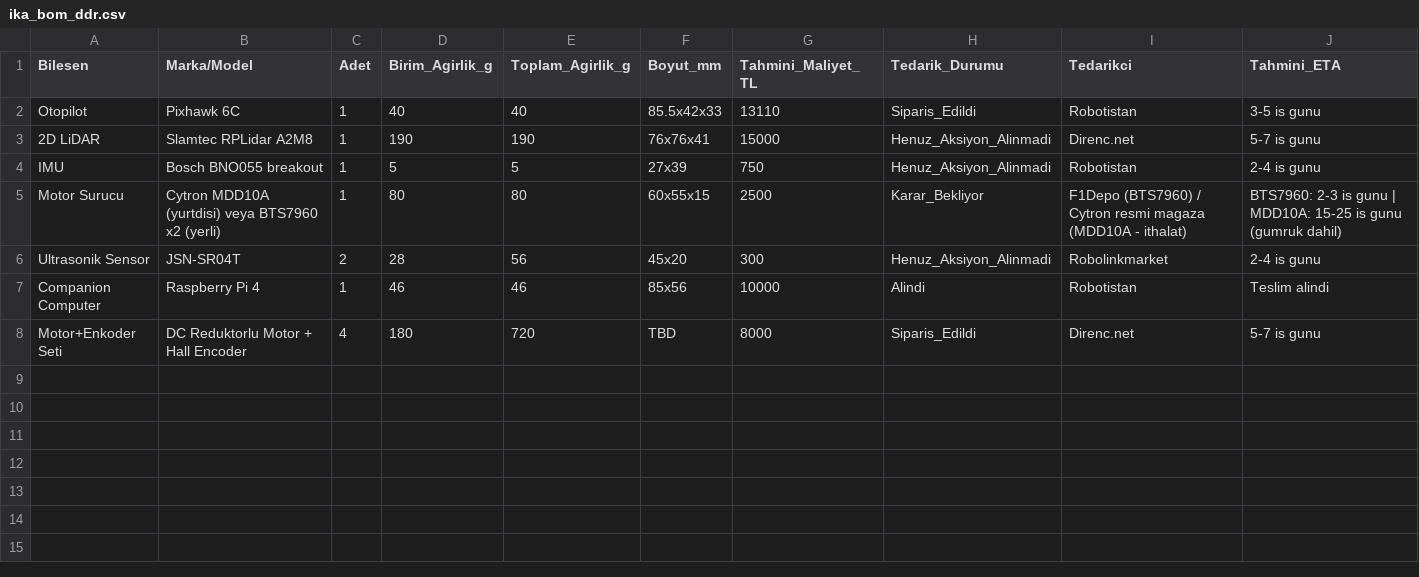
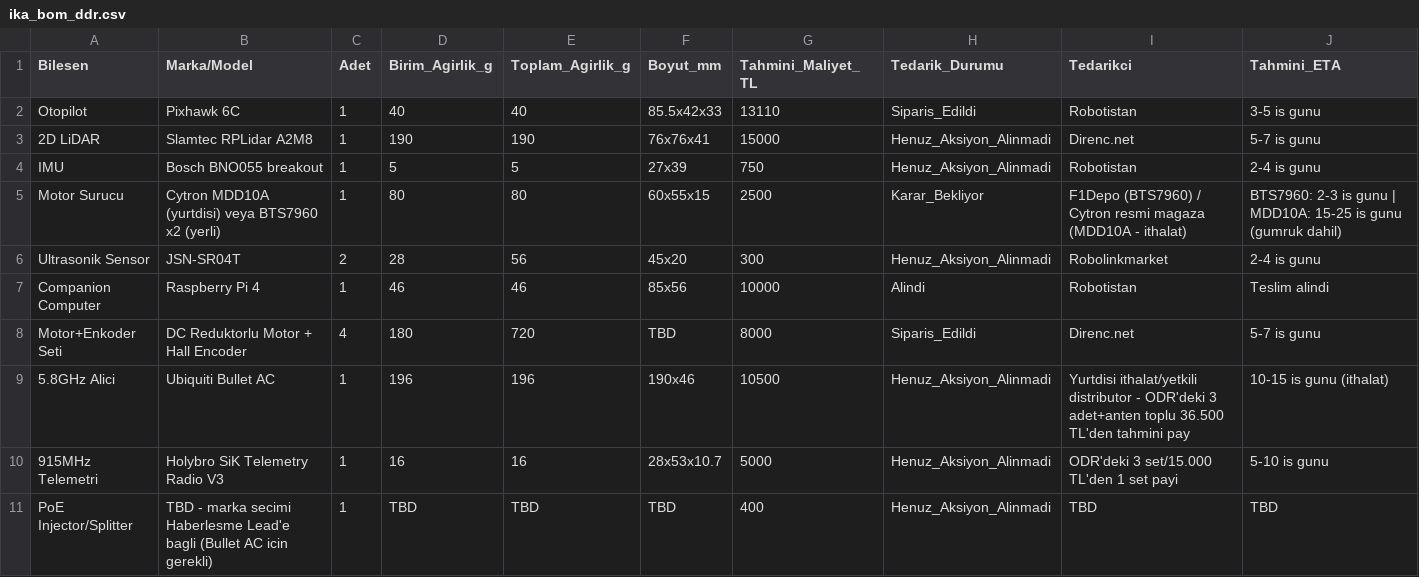
Before and after one commit to AyseM-S/ika_ws, a CSV file: docs/bom/ika_bom_ddr.csv, drawn as a sheet.

Commit message:
docs: telemetri donanimi (Bullet AC + SiK Radio + PoE injector) BOM'a eklendi - ODR'de tanimliydi ama hicbir BOM'a islenmemisti

```diff
--- a/docs/bom/ika_bom_ddr.csv
+++ b/docs/bom/ika_bom_ddr.csv
@@ -8 +8,4 @@ Companion Computer,Raspberry Pi 4,1,46,46,85x56,10000,Alindi,Robotistan,Teslim a
 Motor+Enkoder Seti,DC Reduktorlu Motor + Hall Encoder,4,180,720,TBD,8000,Siparis_Edildi,Direnc.net,5-7 is gunu
+5.8GHz Alici,Ubiquiti Bullet AC,1,196,196,190x46,10500,Henuz_Aksiyon_Alinmadi,"Yurtdisi ithalat/yetkili distributor - ODR'deki 3 adet+anten toplu 36.500 TL'den tahmini pay",10-15 is gunu (ithalat)
+915MHz Telemetri,Holybro SiK Telemetry Radio V3,1,16,16,28x53x10.7,5000,Henuz_Aksiyon_Alinmadi,"ODR'deki 3 set/15.000 TL'den 1 set payi",5-10 is gunu
+PoE Injector/Splitter,"TBD - marka secimi Haberlesme Lead'e bagli (Bullet AC icin gerekli)",1,TBD,TBD,TBD,400,Henuz_Aksiyon_Alinmadi,TBD,TBD
```
